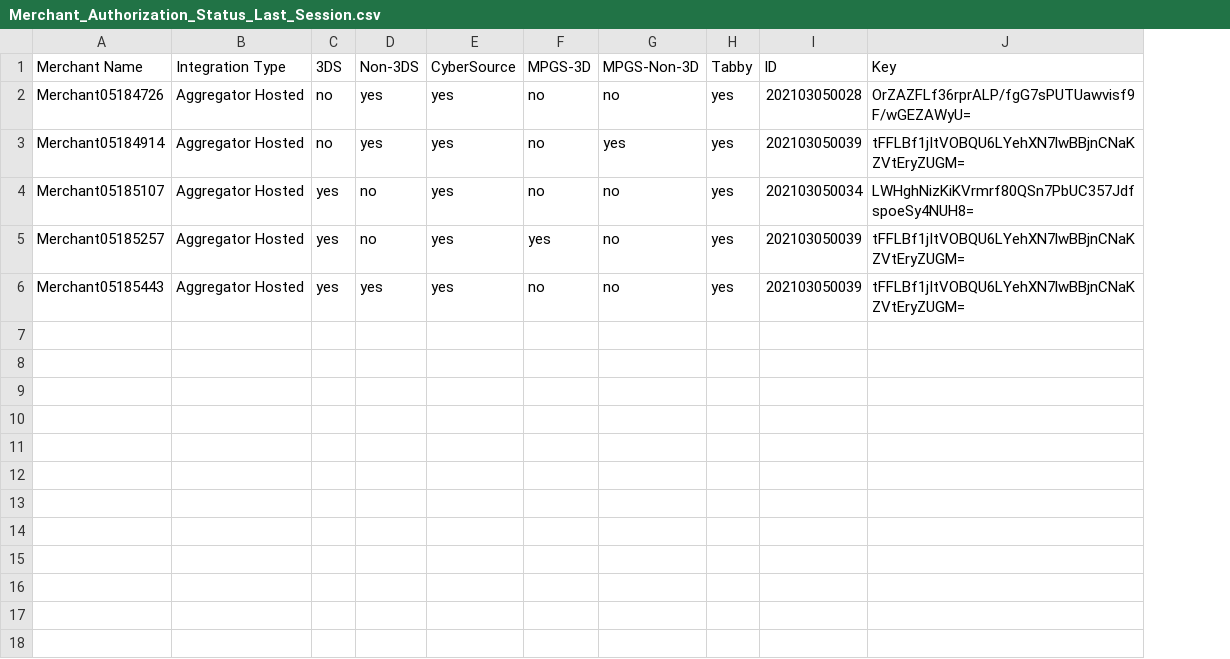
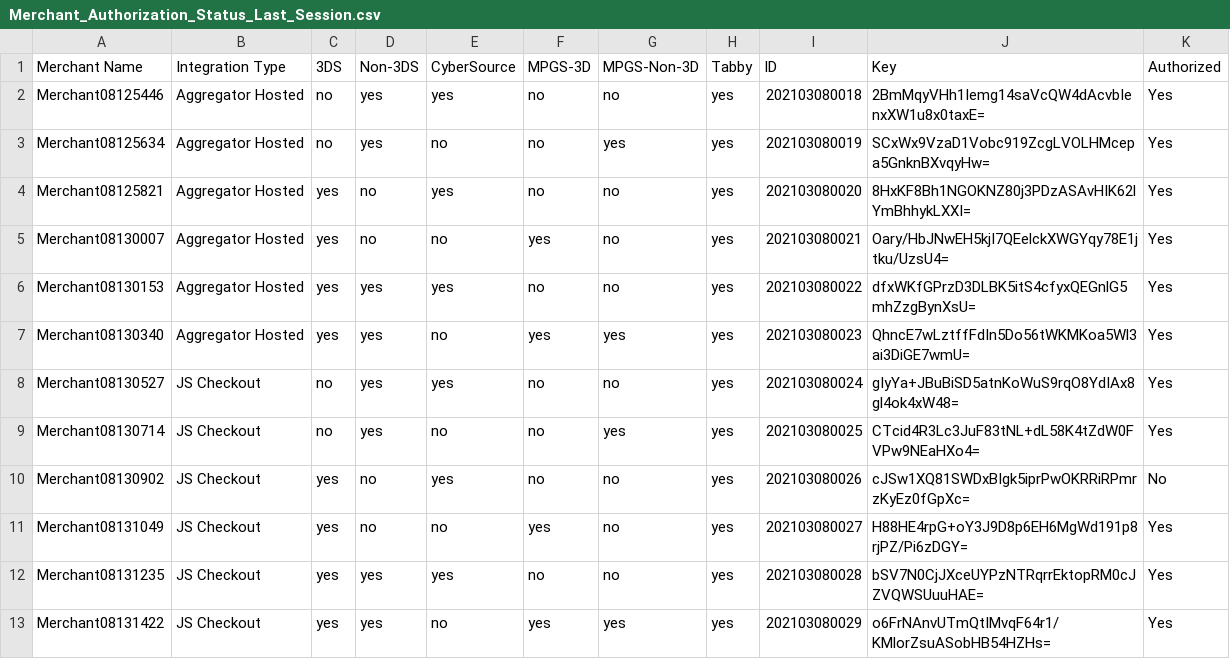
Before and after one commit to sidag99/Safexpay-Testing, a CSV file: Output_Files/Merchant_Authorization_Status_Last_Session.csv, drawn as a sheet; the diff names each change by its address in the sheet, - before the commit and + after, or states it on an @@ line.

```diff
--- a/Output_Files/Merchant_Authorization_Status_Last_Session.csv
+++ b/Output_Files/Merchant_Authorization_Status_Last_Session.csv
+column K (Authorized), rows 2-6: all Yes
-A2 (Merchant Name): Merchant05184726
+A2 (Merchant Name): Merchant08125446
-I2 (ID): 202103050028
+I2 (ID): 202103080018
-J2 (Key): OrZAZFLf36rprALP/fgG7sPUTUawvisf9F/wGEZAWyU=
+J2 (Key): 2BmMqyVHh1Iemg14saVcQW4dAcvbIenxXW1u8x0taxE=
-A3 (Merchant Name): Merchant05184914
+A3 (Merchant Name): Merchant08125634
-E3 (CyberSource): yes
+E3 (CyberSource): no
-I3 (ID): 202103050039
+I3 (ID): 202103080019
-J3 (Key): tFFLBf1jItVOBQU6LYehXN7lwBBjnCNaKZVtEryZUGM=
+J3 (Key): SCxWx9VzaD1Vobc919ZcgLVOLHMcepa5GnknBXvqyHw=
-A4 (Merchant Name): Merchant05185107
+A4 (Merchant Name): Merchant08125821
-I4 (ID): 202103050034
+I4 (ID): 202103080020
-J4 (Key): LWHghNizKiKVrmrf80QSn7PbUC357JdfspoeSy4NUH8=
+J4 (Key): 8HxKF8Bh1NGOKNZ80j3PDzASAvHIK62lYmBhhykLXXI=
-A5 (Merchant Name): Merchant05185257
+A5 (Merchant Name): Merchant08130007
-E5 (CyberSource): yes
+E5 (CyberSource): no
-I5 (ID): 202103050039
+I5 (ID): 202103080021
-J5 (Key): tFFLBf1jItVOBQU6LYehXN7lwBBjnCNaKZVtEryZUGM=
+J5 (Key): Oary/HbJNwEH5kjI7QEelckXWGYqy78E1jtku/UzsU4=
-A6 (Merchant Name): Merchant05185443
+A6 (Merchant Name): Merchant08130153
-I6 (ID): 202103050039
+I6 (ID): 202103080022
-J6 (Key): tFFLBf1jItVOBQU6LYehXN7lwBBjnCNaKZVtEryZUGM=
+J6 (Key): dfxWKfGPrzD3DLBK5itS4cfyxQEGnlG5mhZzgBynXsU=
+row 7: Merchant08130340 | Aggregator Hosted | yes | yes | no | yes | yes | yes | 202103080023 | QhncE7wLztffFdIn5Do56tWKMKoa5Wl3ai3DiGE7wmU= | Yes
+row 8: Merchant08130527 | JS Checkout | no | yes | yes | no | no | yes | 202103080024 | gIyYa+JBuBiSD5atnKoWuS9rqO8YdIAx8gl4ok4xW48= | Yes
+row 9: Merchant08130714 | JS Checkout | no | yes | no | no | yes | yes | 202103080025 | CTcid4R3Lc3JuF83tNL+dL58K4tZdW0FVPw9NEaHXo4= | Yes
+row 10: Merchant08130902 | JS Checkout | yes | no | yes | no | no | yes | 202103080026 | cJSw1XQ81SWDxBIgk5iprPwOKRRiRPmrzKyEz0fGpXc= | No
+row 11: Merchant08131049 | JS Checkout | yes | no | no | yes | no | yes | 202103080027 | H88HE4rpG+oY3J9D8p6EH6MgWd191p8rjPZ/Pi6zDGY= | Yes
+row 12: Merchant08131235 | JS Checkout | yes | yes | yes | no | no | yes | 202103080028 | bSV7N0CjJXceUYPzNTRqrrEktopRM0cJZVQWSUuuHAE= | Yes
+row 13: Merchant08131422 | JS Checkout | yes | yes | no | yes | yes | yes | 202103080029 | o6FrNAnvUTmQtIMvqF64r1/KMlorZsuASobHB54HZHs= | Yes
```
Also changed, not shown: Output_Files/Create_Merchant_All_Sessions.csv, Output_Files/Create_Merchant_Last_Session.csv, 3 other files.
